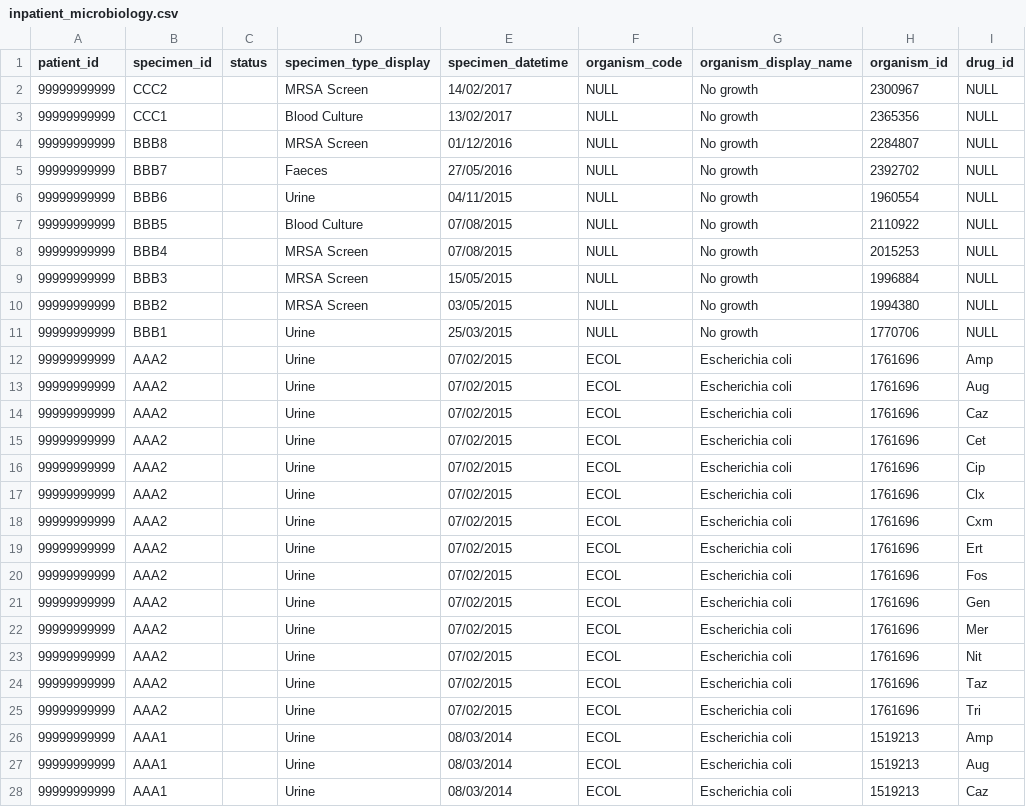
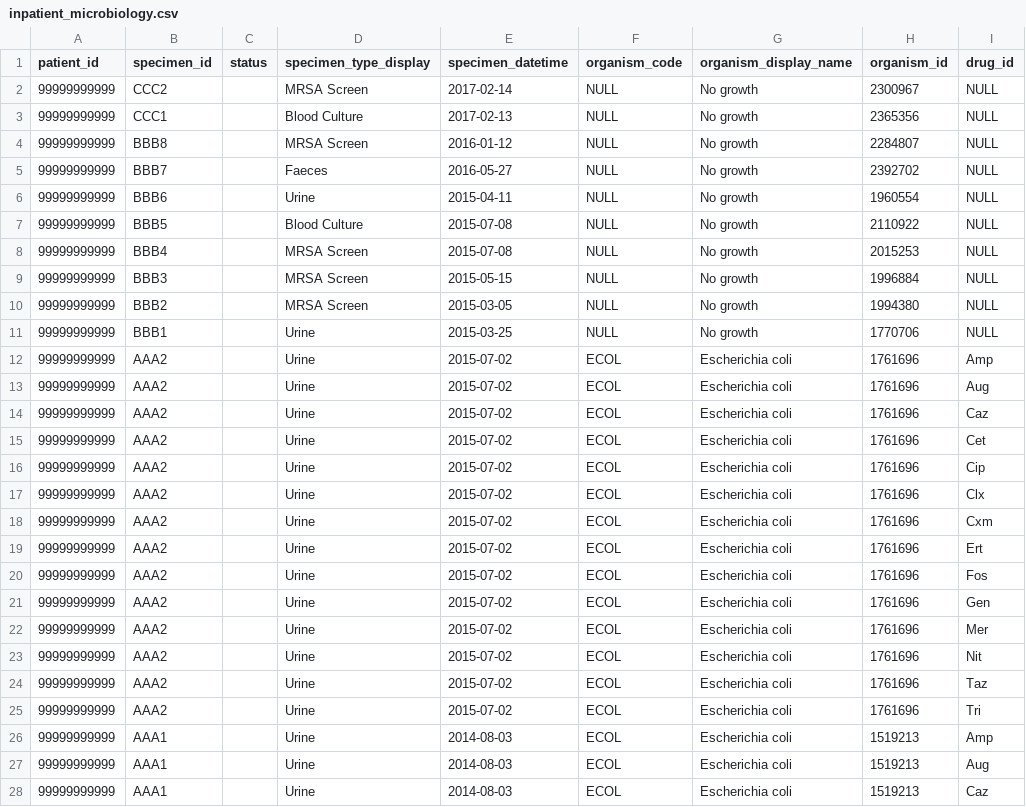
Before and after one commit to ramses-antibiotics/ramses-package, a CSV file: data-raw/inpatient_microbiology.csv, drawn as a sheet; only a part is shown; the diff covers the shown part only; the diff names each change by its address in the sheet, - before the commit and + after, or states it on an @@ line.

Commit message:
fix date format csv microbiology

```diff
--- a/data-raw/inpatient_microbiology.csv
+++ b/data-raw/inpatient_microbiology.csv
-E2 (specimen_datetime): 14/02/2017
+E2 (specimen_datetime): 2017-02-14
-E3 (specimen_datetime): 13/02/2017
+E3 (specimen_datetime): 2017-02-13
-E4 (specimen_datetime): 01/12/2016
+E4 (specimen_datetime): 2016-01-12
-E5 (specimen_datetime): 27/05/2016
+E5 (specimen_datetime): 2016-05-27
-E6 (specimen_datetime): 04/11/2015
+E6 (specimen_datetime): 2015-04-11
-E7:E8 (specimen_datetime): 07/08/2015
+E7:E8 (specimen_datetime): 2015-07-08
-E9 (specimen_datetime): 15/05/2015
+E9 (specimen_datetime): 2015-05-15
-E10 (specimen_datetime): 03/05/2015
+E10 (specimen_datetime): 2015-03-05
-E11 (specimen_datetime): 25/03/2015
+E11 (specimen_datetime): 2015-03-25
-E12:E25 (specimen_datetime): 07/02/2015
+E12:E25 (specimen_datetime): 2015-07-02
-E26:E28 (specimen_datetime): 08/03/2014
+E26:E28 (specimen_datetime): 2014-08-03
```
Also changed, not shown: 11 edited cells elsewhere in this file.
